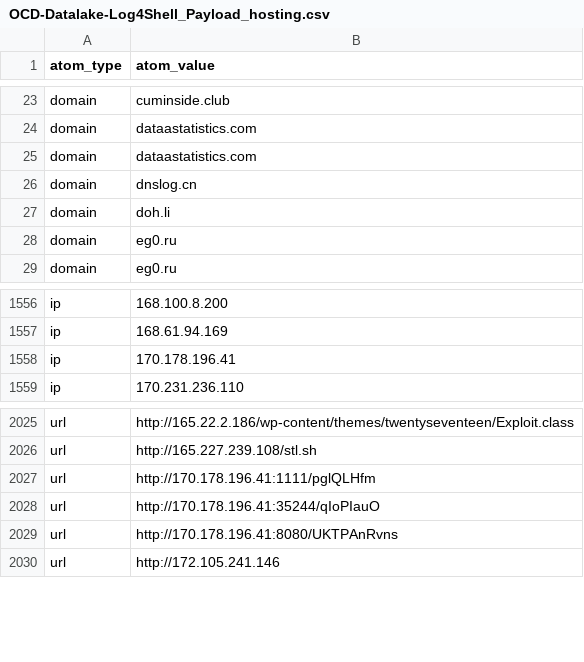
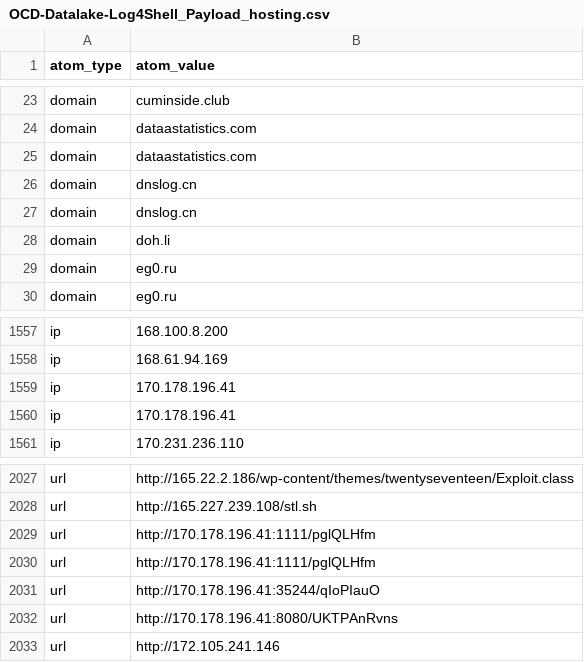
Before and after one commit to Orange-Cyberdefense/log4shell_iocs, a CSV file: OCD-Datalake-Log4Shell_Payload_hosting.csv, drawn as a sheet; only a part is shown, gaps mark what is left out.

```diff
--- a/OCD-Datalake-Log4Shell_Payload_hosting.csv
+++ b/OCD-Datalake-Log4Shell_Payload_hosting.csv
@@ -26,2 +26,3 @@ domain,dataastatistics.com
 domain,dnslog.cn
+domain,dnslog.cn
 domain,doh.li
@@ -1558,2 +1559,3 @@ ip,168.61.94.169
 ip,170.178.196.41
+ip,170.178.196.41
 ip,170.231.236.110
@@ -2026,2 +2028,3 @@ url,http://165.22.2.186/wp-content/themes/twentyseventeen/Exploit.class
 url,http://165.227.239.108/stl.sh
+url,http://170.178.196.41:1111/pglQLHfm
 url,http://170.178.196.41:1111/pglQLHfm
```
Also changed, not shown: OCD-Datalake-Log4Shell_IOCs-ALL.csv, OCD-Datalake-Log4Shell_IOCs-Exploit_attempts.csv.
